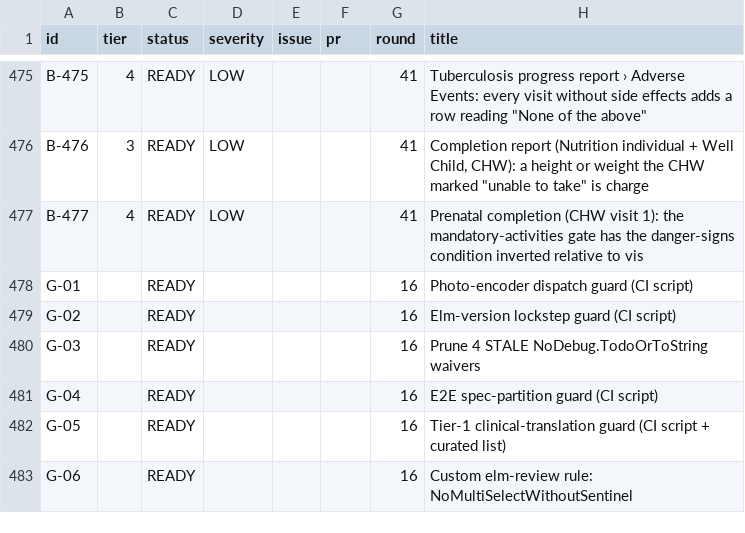
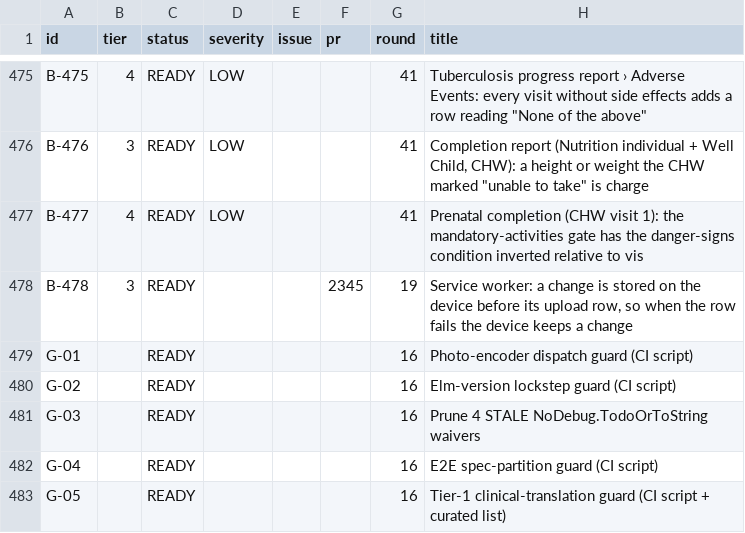
Before and after one commit to TIP-Global-Health/eheza-app, a TSV file: .claude/backlog/index.tsv, drawn as a sheet; only a part is shown, gaps mark what is left out; the shorter side is filled out with more unchanged rows.

```diff
--- a/.claude/backlog/index.tsv
+++ b/.claude/backlog/index.tsv
@@ -477,2 +477,3 @@ B-476	3	READY	LOW			41	Completion report (Nutrition individual + Well Child, CHW
 B-477	4	READY	LOW			41	Prenatal completion (CHW visit 1): the mandatory-activities gate has the danger-signs condition inverted relative to vis
+B-478	3	READY			2345	19	Service worker: a change is stored on the device before its upload row, so when the row fails the device keeps a change
 G-01		READY				16	Photo-encoder dispatch guard (CI script)
```
Also changed, not shown: 3 other files.
